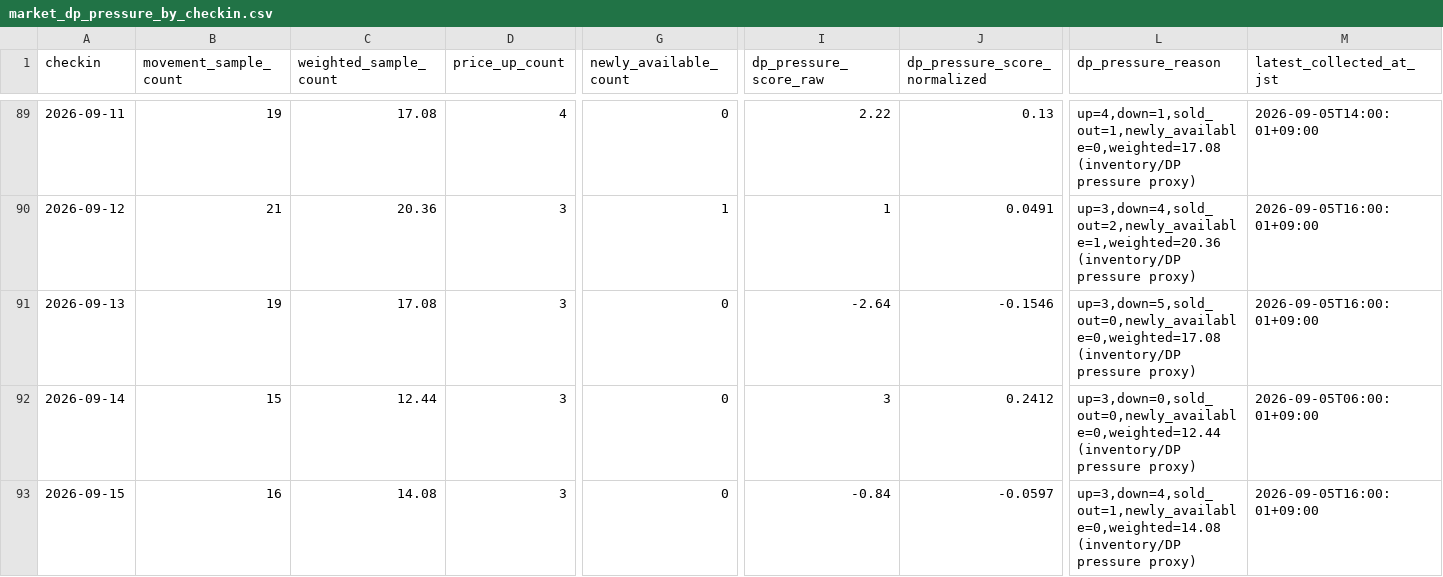
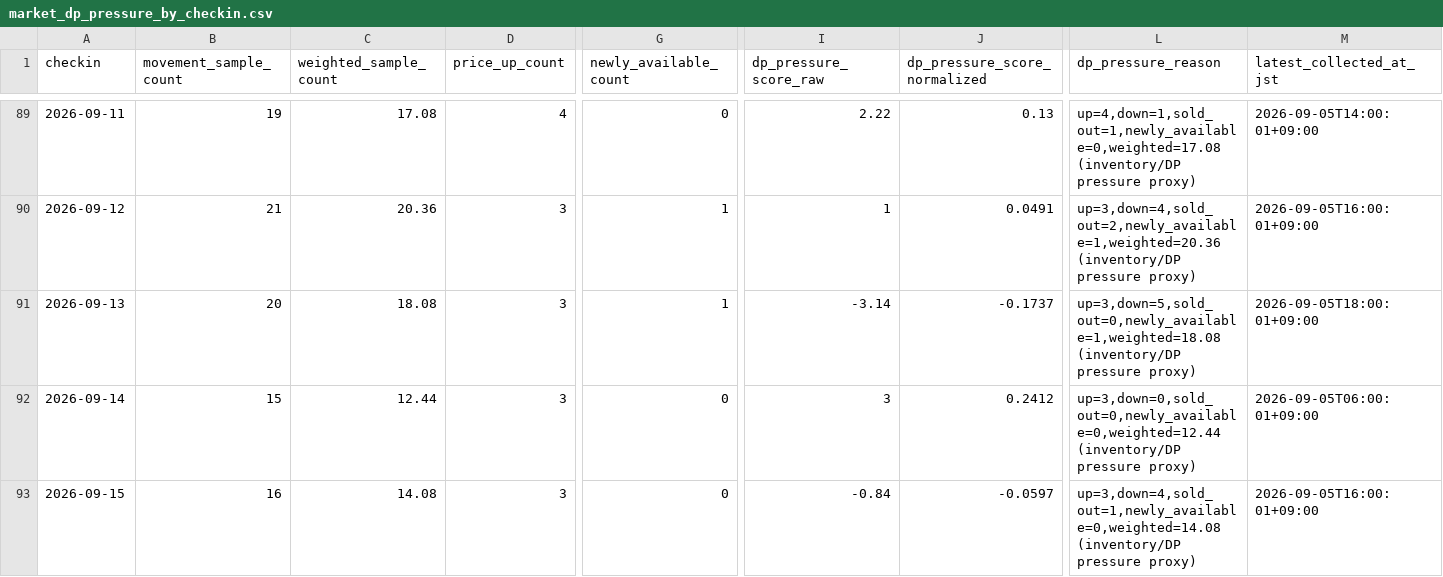
Before and after one commit to ginisato-hash/zao-market-intelligence, a CSV file: apps/zmi-bi-web/data/market_dp_pressure_by_checkin.csv, drawn as a sheet; only a part is shown, gaps mark what is left out; the diff names each change by its address in the sheet, - before the commit and + after, or states it on an @@ line.

```diff
--- a/apps/zmi-bi-web/data/market_dp_pressure_by_checkin.csv
+++ b/apps/zmi-bi-web/data/market_dp_pressure_by_checkin.csv
-B91 (movement_sample_count): 19
+B91 (movement_sample_count): 20
-C91 (weighted_sample_count): 17.08
+C91 (weighted_sample_count): 18.08
-G91 (newly_available_count): 0
+G91 (newly_available_count): 1
-I91 (dp_pressure_score_raw): -2.64
+I91 (dp_pressure_score_raw): -3.14
-J91 (dp_pressure_score_normalized): -0.1546
+J91 (dp_pressure_score_normalized): -0.1737
-L91 (dp_pressure_reason): up=3,down=5,sold_out=0,newly_available=0,weighted=17.08 (inventory/DP pressure…
+L91 (dp_pressure_reason): up=3,down=5,sold_out=0,newly_available=1,weighted=18.08 (inventory/DP pressure…
-M91 (latest_collected_at_jst): 2026-09-05T16:00:01+09:00
+M91 (latest_collected_at_jst): 2026-09-05T18:00:01+09:00
```
Also changed, not shown: apps/zmi-bi-web/data/market_price_movement_signals.csv, apps/zmi-bi-web/data/own_property_coverage.csv, 7 other files.
